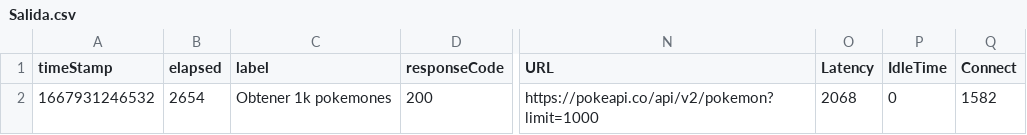
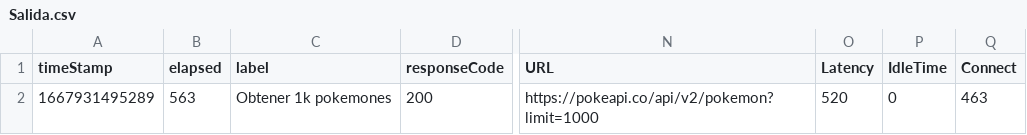
Before and after one commit to Marvin25ronal/destinationrepo3, a CSV file: jmeter/Salida.csv, drawn as a sheet; only a part is shown, gaps mark what is left out; the diff names each change by its address in the sheet, - before the commit and + after, or states it on an @@ line.

```diff
--- a/jmeter/Salida.csv
+++ b/jmeter/Salida.csv
-A2 (timeStamp): 1667931246532
+A2 (timeStamp): 1667931495289
-B2 (elapsed): 2654
+B2 (elapsed): 563
-O2 (Latency): 2068
+O2 (Latency): 520
-Q2 (Connect): 1582
+Q2 (Connect): 463
```
Also changed, not shown: 9 other files.
